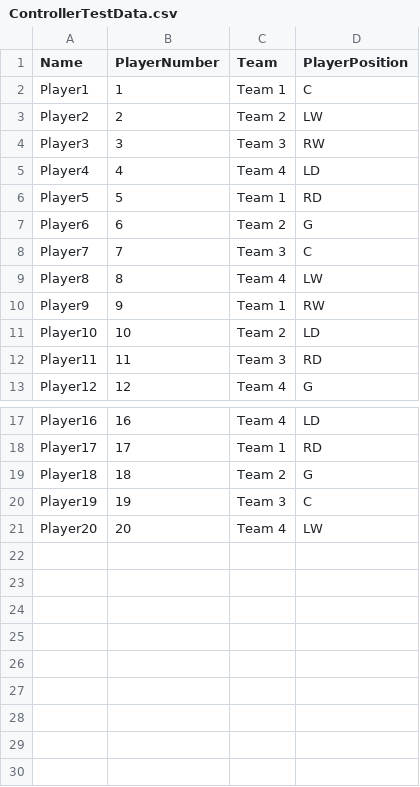
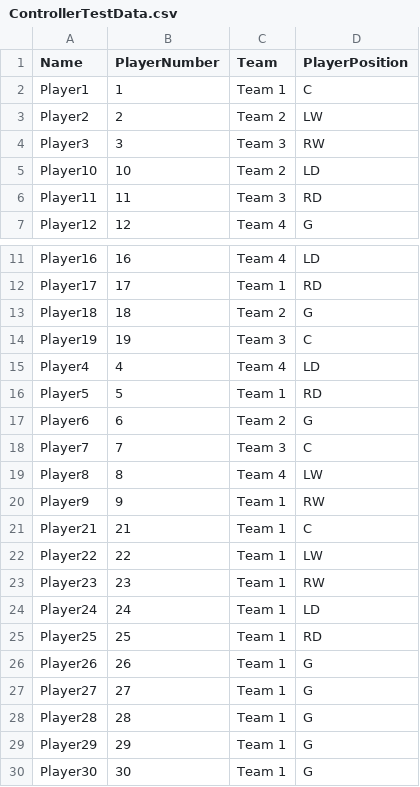
Before and after one commit to visberi/HockeyApi, a CSV file: PlayerService.UnitTests/Controllers/ControllerTestData.csv, drawn as a sheet; only a part is shown, gaps mark what is left out.

Commit message:
Change uint variables back to int Add test for empty data

```diff
--- a/PlayerService.UnitTests/Controllers/ControllerTestData.csv
+++ b/PlayerService.UnitTests/Controllers/ControllerTestData.csv
@@ -4,8 +4,2 @@ Player2,2,Team 2,LW
 Player3,3,Team 3,RW
-Player4,4,Team 4,LD
-Player5,5,Team 1,RD
-Player6,6,Team 2,G
-Player7,7,Team 3,C
-Player8,8,Team 4,LW
-Player9,9,Team 1,RW
 Player10,10,Team 2,LD
@@ -20,2 +14,17 @@ Player18,18,Team 2,G
 Player19,19,Team 3,C
-Player20,20,Team 4,LW
+Player4,4,Team 4,LD
+Player5,5,Team 1,RD
+Player6,6,Team 2,G
+Player7,7,Team 3,C
+Player8,8,Team 4,LW
+Player9,9,Team 1,RW
+Player21,21,Team 1,C
+Player22,22,Team 1,LW
+Player23,23,Team 1,RW
+Player24,24,Team 1,LD
+Player25,25,Team 1,RD
+Player26,26,Team 1,G
+Player27,27,Team 1,G
+Player28,28,Team 1,G
+Player29,29,Team 1,G
+Player30,30,Team 1,G
```
Also changed, not shown: 7 other files.
